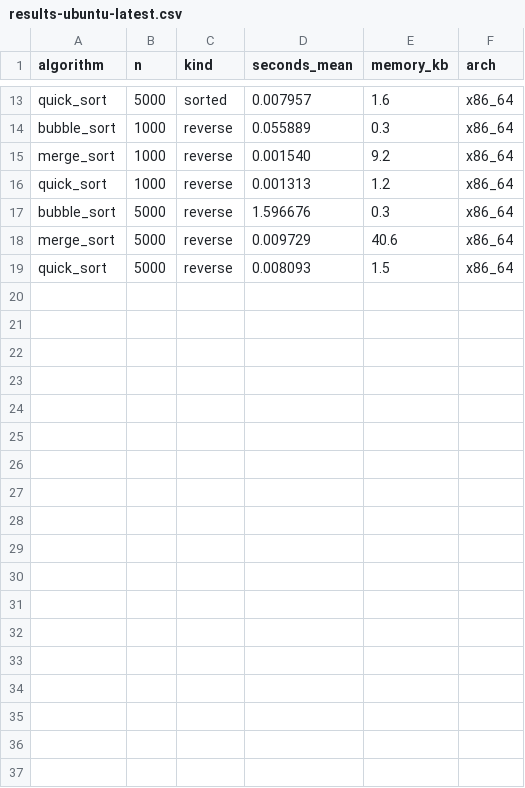
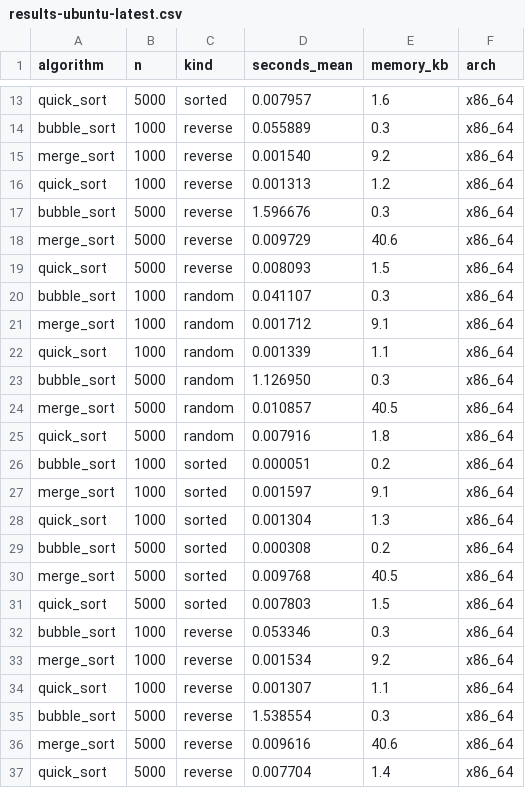
Before and after one commit to Basilm9/Performance-Comparison-of-Sorting-Algorithms-on-Modern-CPUs, a CSV file: data/results-ubuntu-latest.csv, drawn as a sheet; only a part is shown, gaps mark what is left out; the diff names each change by its address in the sheet, - before the commit and + after, or states it on an @@ line.

Commit message:
benchmark results from ubuntu-latest

```diff
--- a/data/results-ubuntu-latest.csv
+++ b/data/results-ubuntu-latest.csv
+row 20: bubble_sort | 1000 | random | 0.041107 | 0.3 | x86_64
+row 21: merge_sort | 1000 | random | 0.001712 | 9.1 | x86_64
+row 22: quick_sort | 1000 | random | 0.001339 | 1.1 | x86_64
+row 23: bubble_sort | 5000 | random | 1.126950 | 0.3 | x86_64
+row 24: merge_sort | 5000 | random | 0.010857 | 40.5 | x86_64
+row 25: quick_sort | 5000 | random | 0.007916 | 1.8 | x86_64
+row 26: bubble_sort | 1000 | sorted | 0.000051 | 0.2 | x86_64
+row 27: merge_sort | 1000 | sorted | 0.001597 | 9.1 | x86_64
+row 28: quick_sort | 1000 | sorted | 0.001304 | 1.3 | x86_64
+row 29: bubble_sort | 5000 | sorted | 0.000308 | 0.2 | x86_64
+row 30: merge_sort | 5000 | sorted | 0.009768 | 40.5 | x86_64
+row 31: quick_sort | 5000 | sorted | 0.007803 | 1.5 | x86_64
+row 32: bubble_sort | 1000 | reverse | 0.053346 | 0.3 | x86_64
+row 33: merge_sort | 1000 | reverse | 0.001534 | 9.2 | x86_64
+row 34: quick_sort | 1000 | reverse | 0.001307 | 1.1 | x86_64
+row 35: bubble_sort | 5000 | reverse | 1.538554 | 0.3 | x86_64
+row 36: merge_sort | 5000 | reverse | 0.009616 | 40.6 | x86_64
+row 37: quick_sort | 5000 | reverse | 0.007704 | 1.4 | x86_64
```
